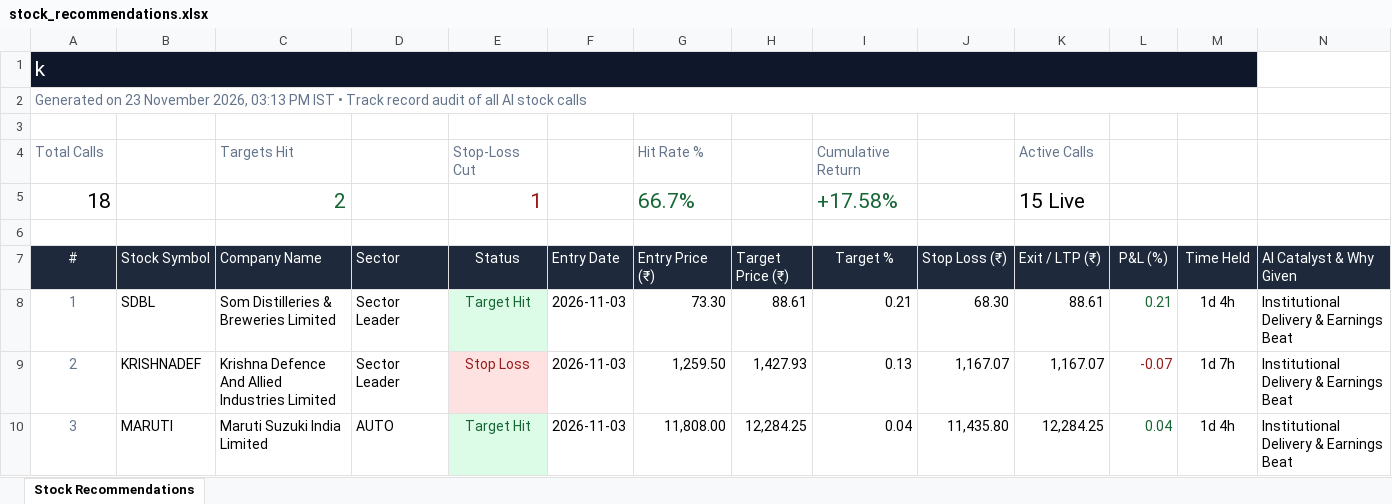
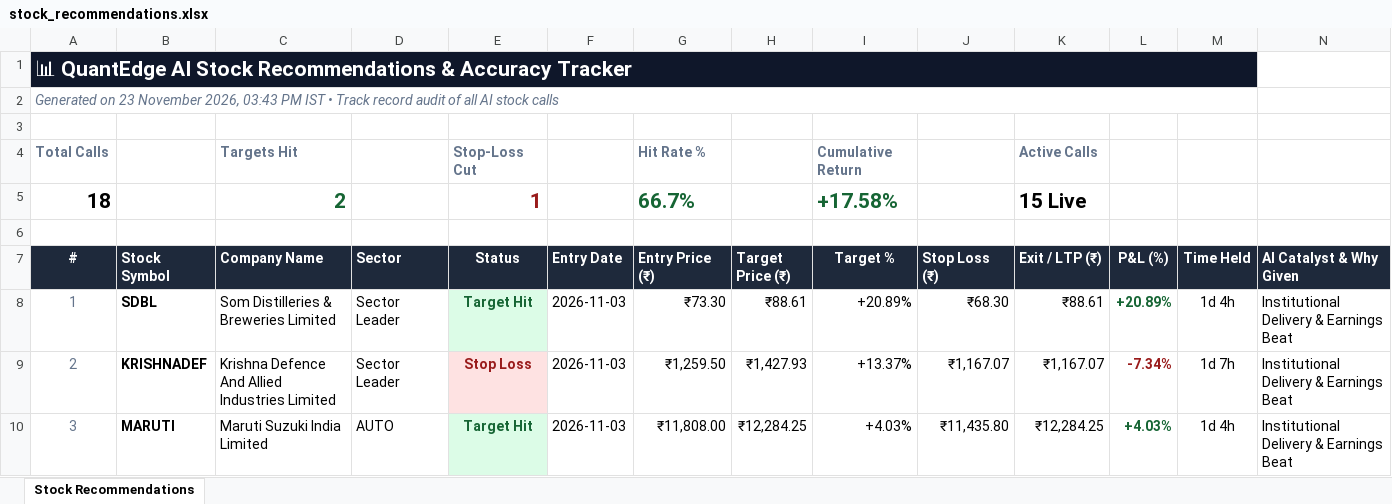
Before and after one commit to kadamarya10/Quantedge-trading-stocks, an Excel workbook: stock_recommendations.xlsx, sheet Stock Recommendations, drawn as a sheet; only a part is shown; values as stored, in another font and other column widths than the file's, no borders; the diff covers the shown part only; the diff names each change by its address in the sheet, - before the commit and + after, or states it on an @@ line.

Commit message:
Remove 3 trades limit and emphasize high accuracy with strict target and stop loss levels

```diff
--- a/stock_recommendations.xlsx (sheet Stock Recommendations)
+++ b/stock_recommendations.xlsx (sheet Stock Recommendations)
-A1 (#): k
+A1 (#): 📊 QuantEdge AI Stock Recommendations & Accuracy Tracker
-A1 bold: off
+A1 bold: on
-A2 (#): …November 2026, 03:13 PM IST…
+A2 (#): …November 2026, 03:43 PM IST…
-A2 italic: off
+A2 italic: on
-A4:A5 bold: off
+A4:A5 bold: on
-C4:C5 bold: off
+C4:C5 bold: on
-E4:E5 bold: off
+E4:E5 bold: on
-G4:G5 bold: off
+G4:G5 bold: on
-I4:I5 bold: off
+I4:I5 bold: on
-K4:K5 bold: off
+K4:K5 bold: on
-A7:N7 bold: off
+A7:N7 bold: on
-B8:B10 bold: off
+B8:B10 bold: on
-E8:E10 bold: off
+E8:E10 bold: on
-G8 (Entry Price (₹)): 73.30
+G8 (Entry Price (₹)): ₹73.30
-H8 (Target Price (₹)): 88.61
+H8 (Target Price (₹)): ₹88.61
-I8 (Target %): 0.21
+I8 (Target %): +20.89%
-J8 (Stop Loss (₹)): 68.30
+J8 (Stop Loss (₹)): ₹68.30
-K8 (Exit / LTP (₹)): 88.61
+K8 (Exit / LTP (₹)): ₹88.61
-L8 (P&L (%)): 0.21
+L8 (P&L (%)): +20.89%
-L8:L10 bold: off
+L8:L10 bold: on
-G9 (Entry Price (₹)): 1,259.50
+G9 (Entry Price (₹)): ₹1,259.50
-H9 (Target Price (₹)): 1,427.93
+H9 (Target Price (₹)): ₹1,427.93
-I9 (Target %): 0.13
+I9 (Target %): +13.37%
-J9 (Stop Loss (₹)): 1,167.07
+J9 (Stop Loss (₹)): ₹1,167.07
-K9 (Exit / LTP (₹)): 1,167.07
+K9 (Exit / LTP (₹)): ₹1,167.07
-L9 (P&L (%)): -0.07
+L9 (P&L (%)): -7.34%
-G10 (Entry Price (₹)): 11,808.00
+G10 (Entry Price (₹)): ₹11,808.00
-H10 (Target Price (₹)): 12,284.25
+H10 (Target Price (₹)): ₹12,284.25
-I10 (Target %): 0.04
+I10 (Target %): +4.03%
-J10 (Stop Loss (₹)): 11,435.80
+J10 (Stop Loss (₹)): ₹11,435.80
-K10 (Exit / LTP (₹)): 12,284.25
+K10 (Exit / LTP (₹)): ₹12,284.25
-L10 (P&L (%)): 0.04
+L10 (P&L (%)): +4.03%
```
Also changed, not shown: 90 edited cells and cell formats elsewhere in this sheet, 2 other files.
